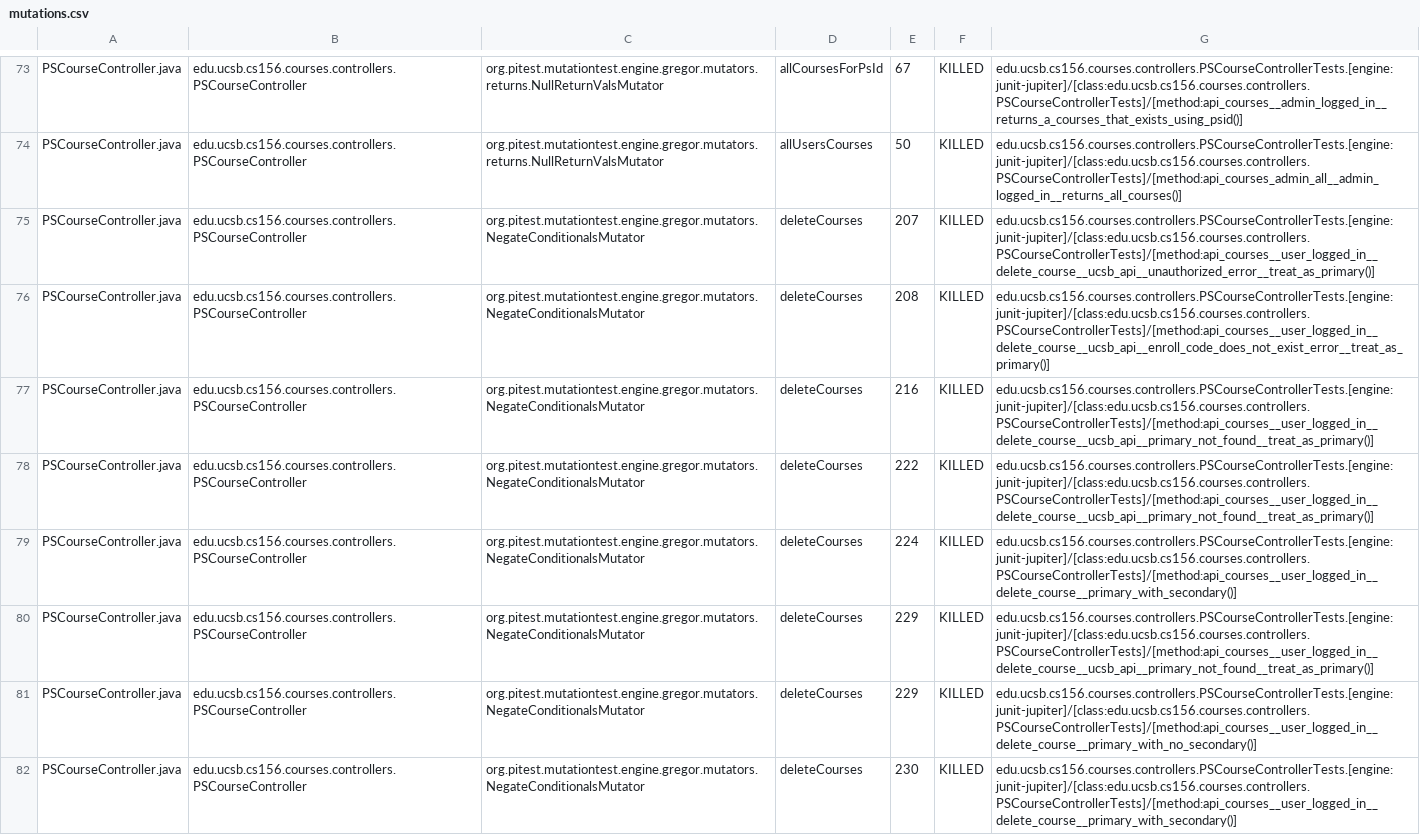
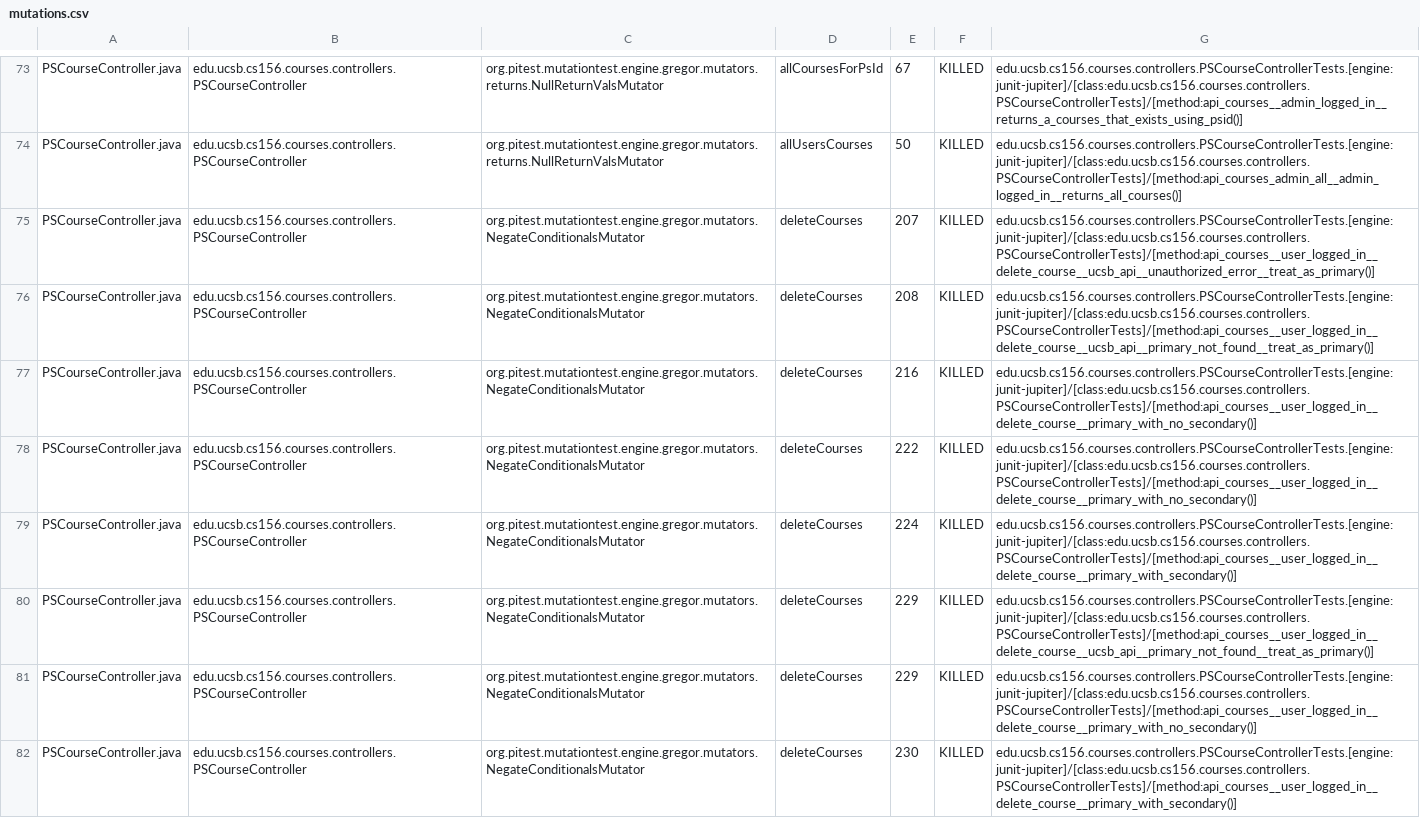
Before and after one commit to ucsb-cs156-s24/proj-courses-s24-4pm-1, a CSV file: pitest/mutations.csv, drawn as a sheet; only a part is shown, gaps mark what is left out; the diff covers the shown part only.

Commit message:
Deploying to gh-pages from @ ucsb-cs156-s24/proj-courses-s24-4pm-1@639a2f34a678f1ff22fadafc458d8c7b168b601d 🚀

```diff
--- a/pitest/mutations.csv
+++ b/pitest/mutations.csv
@@ -75,5 +75,5 @@ PSCourseController.java,edu.ucsb.cs156.courses.controllers.PSCourseController,or
 PSCourseController.java,edu.ucsb.cs156.courses.controllers.PSCourseController,org.pitest.mutationtest.engine.gregor.mutators.NegateConditionalsMutator,deleteCourses,207,KILLED,edu.ucsb.cs156.courses.controllers.PSCourseControllerTests.[engine:junit-jupiter]/[class:edu.ucsb.cs156.courses.controllers.PSCourseControllerTests]/[method:api_courses__user_logged_in__delete_course__ucsb_api__unauthorized_error__treat_as_primary()]
-PSCourseController.java,edu.ucsb.cs156.courses.controllers.PSCourseController,org.pitest.mutationtest.engine.gregor.mutators.NegateConditionalsMutator,deleteCourses,208,KILLED,edu.ucsb.cs156.courses.controllers.PSCourseControllerTests.[engine:junit-jupiter]/[class:edu.ucsb.cs156.courses.controllers.PSCourseControllerTests]/[method:api_courses__user_logged_in__delete_course__ucsb_api__enroll_code_does_not_exist_error__treat_as_primary()]
-PSCourseController.java,edu.ucsb.cs156.courses.controllers.PSCourseController,org.pitest.mutationtest.engine.gregor.mutators.NegateConditionalsMutator,deleteCourses,216,KILLED,edu.ucsb.cs156.courses.controllers.PSCourseControllerTests.[engine:junit-jupiter]/[class:edu.ucsb.cs156.courses.controllers.PSCourseControllerTests]/[method:api_courses__user_logged_in__delete_course__ucsb_api__primary_not_found__treat_as_primary()]
-PSCourseController.java,edu.ucsb.cs156.courses.controllers.PSCourseController,org.pitest.mutationtest.engine.gregor.mutators.NegateConditionalsMutator,deleteCourses,222,KILLED,edu.ucsb.cs156.courses.controllers.PSCourseControllerTests.[engine:junit-jupiter]/[class:edu.ucsb.cs156.courses.controllers.PSCourseControllerTests]/[method:api_courses__user_logged_in__delete_course__ucsb_api__primary_not_found__treat_as_primary()]
+PSCourseController.java,edu.ucsb.cs156.courses.controllers.PSCourseController,org.pitest.mutationtest.engine.gregor.mutators.NegateConditionalsMutator,deleteCourses,208,KILLED,edu.ucsb.cs156.courses.controllers.PSCourseControllerTests.[engine:junit-jupiter]/[class:edu.ucsb.cs156.courses.controllers.PSCourseControllerTests]/[method:api_courses__user_logged_in__delete_course__ucsb_api__primary_not_found__treat_as_primary()]
+PSCourseController.java,edu.ucsb.cs156.courses.controllers.PSCourseController,org.pitest.mutationtest.engine.gregor.mutators.NegateConditionalsMutator,deleteCourses,216,KILLED,edu.ucsb.cs156.courses.controllers.PSCourseControllerTests.[engine:junit-jupiter]/[class:edu.ucsb.cs156.courses.controllers.PSCourseControllerTests]/[method:api_courses__user_logged_in__delete_course__primary_with_no_secondary()]
+PSCourseController.java,edu.ucsb.cs156.courses.controllers.PSCourseController,org.pitest.mutationtest.engine.gregor.mutators.NegateConditionalsMutator,deleteCourses,222,KILLED,edu.ucsb.cs156.courses.controllers.PSCourseControllerTests.[engine:junit-jupiter]/[class:edu.ucsb.cs156.courses.controllers.PSCourseControllerTests]/[method:api_courses__user_logged_in__delete_course__primary_with_no_secondary()]
 PSCourseController.java,edu.ucsb.cs156.courses.controllers.PSCourseController,org.pitest.mutationtest.engine.gregor.mutators.NegateConditionalsMutator,deleteCourses,224,KILLED,edu.ucsb.cs156.courses.controllers.PSCourseControllerTests.[engine:junit-jupiter]/[class:edu.ucsb.cs156.courses.controllers.PSCourseControllerTests]/[method:api_courses__user_logged_in__delete_course__primary_with_secondary()]
```
Also changed, not shown: 67 edited cells elsewhere in this file, 39 other files.
